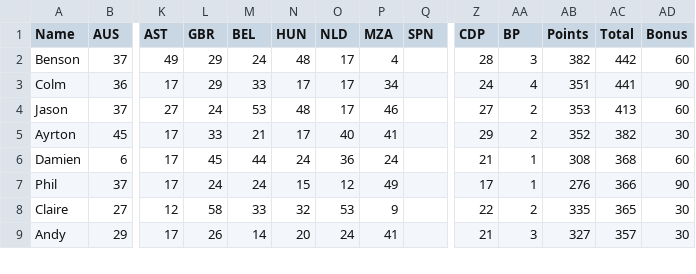
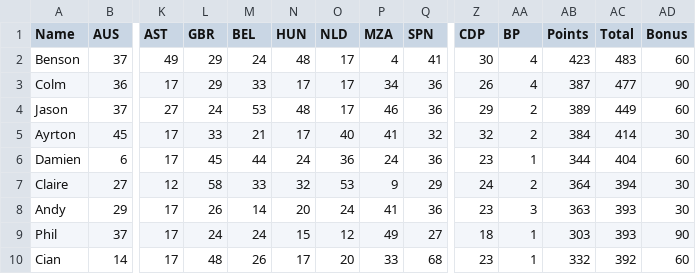
Before and after one commit to DaveJord/F1Comp, a CSV file: Leaderboard.csv, drawn as a sheet; only a part is shown, gaps mark what is left out; removed rows and columns are numbered as before the commit, all else as after; rows hold the shown columns only; the diff covers the shown part only; the diff names each change by its address in the sheet, - before the commit and + after, or states it on an @@ line.

```diff
--- a/Leaderboard.csv
+++ b/Leaderboard.csv
-Q2 (SPN): (empty)
+Q2 (SPN): 41
-Z2 (CDP): 28
+Z2 (CDP): 30
-AA2 (BP): 3
+AA2 (BP): 4
-AB2 (Points): 382
+AB2 (Points): 423
-AC2 (Total): 442
+AC2 (Total): 483
-Q3:Q4 (SPN): (empty)
+Q3:Q4 (SPN): 36
-Z3 (CDP): 24
+Z3 (CDP): 26
-AB3 (Points): 351
+AB3 (Points): 387
-AC3 (Total): 441
+AC3 (Total): 477
-Z4 (CDP): 27
+Z4 (CDP): 29
-AB4 (Points): 353
+AB4 (Points): 389
-AC4 (Total): 413
+AC4 (Total): 449
-Q5 (SPN): (empty)
+Q5 (SPN): 32
-Z5 (CDP): 29
+Z5 (CDP): 32
-AB5 (Points): 352
+AB5 (Points): 384
-AC5 (Total): 382
+AC5 (Total): 414
-Q6 (SPN): (empty)
+Q6 (SPN): 36
-Z6 (CDP): 21
+Z6 (CDP): 23
-AB6 (Points): 308
+AB6 (Points): 344
-AC6 (Total): 368
+AC6 (Total): 404
-row 7: Phil | 37 | 17 | 24 | 24 | 15 | 12 | 49 |  | 17 | 1 | 276 | 366 | 90
-Q7 (SPN): (empty)
+Q7 (SPN): 29
-Z7 (CDP): 22
+Z7 (CDP): 24
-AB7 (Points): 335
+AB7 (Points): 364
-AC7 (Total): 365
+AC7 (Total): 394
-Q8 (SPN): (empty)
+Q8 (SPN): 36
-Z8 (CDP): 21
+Z8 (CDP): 23
-AB8 (Points): 327
+AB8 (Points): 363
-AC8 (Total): 357
+AC8 (Total): 393
+row 9: Phil | 37 | 17 | 24 | 24 | 15 | 12 | 49 | 27 | 18 | 1 | 303 | 393 | 90
+row 10: Cian | 14 | 17 | 48 | 26 | 17 | 20 | 33 | 68 | 23 | 1 | 332 | 392 | 60
```
Also changed, not shown: 1 added row, 2 removed rows and 34 edited cells elsewhere in this file, races.csv.
